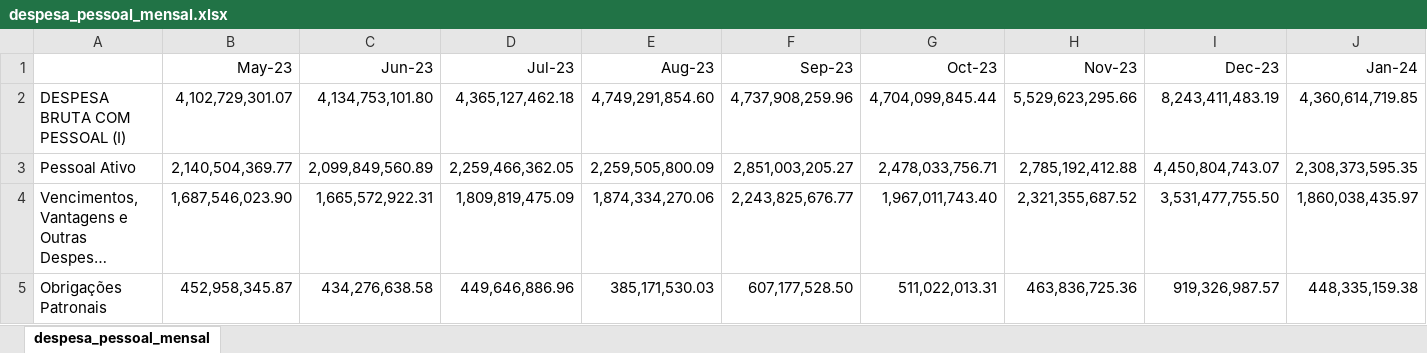
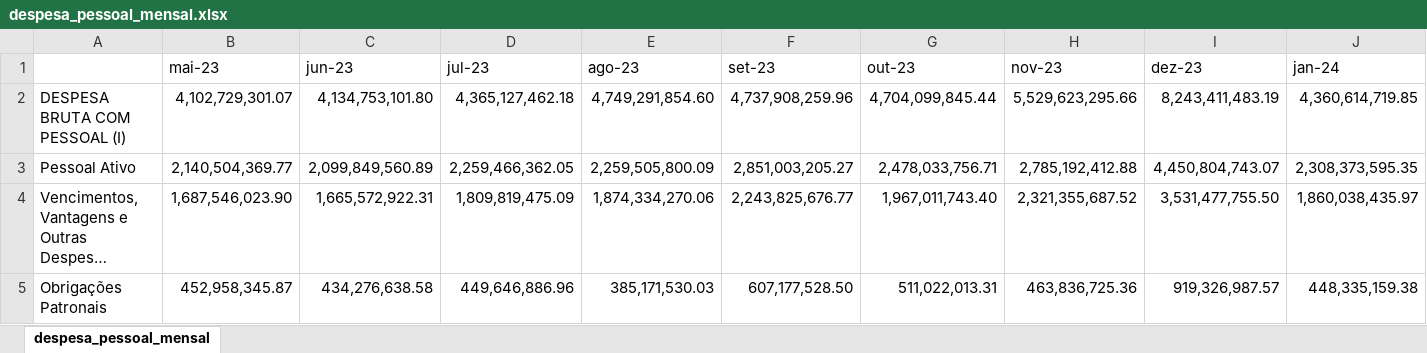
Before and after one commit to transparencia-mg/despesa-pessoal-mg, an Excel workbook: upload/despesa_pessoal_mensal.xlsx, sheet despesa_pessoal_mensal, drawn as a sheet; only a part is shown; long unchanged cells end in …; values as stored, in another font and other column widths than the file's, no borders; removed rows and columns are numbered as before the commit, all else as after; rows hold the shown columns only; the diff names each change by its address in the sheet, - before the commit and + after, or states it on an @@ line.

Commit message:
Add files via upload

```diff
--- a/upload/despesa_pessoal_mensal.xlsx (sheet despesa_pessoal_mensal)
+++ b/upload/despesa_pessoal_mensal.xlsx (sheet despesa_pessoal_mensal)
-row 1:  | May-23 | Jun-23 | Jul-23 | Aug-23 | Sep-23 | Oct-23 | Nov-23 | Dec-23 | Jan-24
+row 1:  | mai-23 | jun-23 | jul-23 | ago-23 | set-23 | out-23 | nov-23 | dez-23 | jan-24
```
